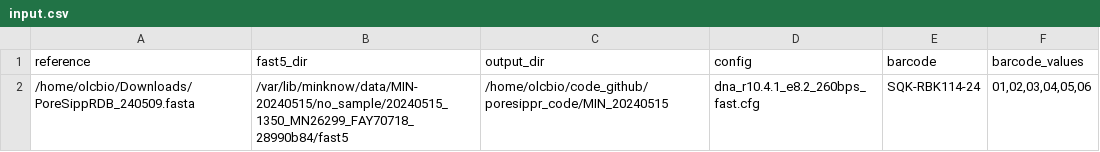
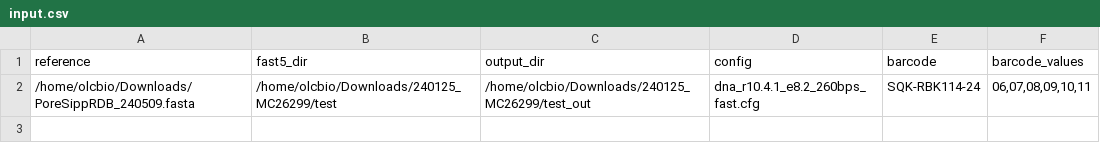
Before and after one commit to madhubioinfo/poresippr_code, a CSV file: input.csv, drawn as a sheet.

Commit message:
updated the barcode info

```diff
--- a/input.csv
+++ b/input.csv
@@ -1,2 +1,2 @@
 reference,fast5_dir,output_dir,config,barcode,barcode_values
-/home/olcbio/Downloads/PoreSippRDB_240509.fasta,/var/lib/minknow/data/MIN-20240515/no_sample/20240515_1350_MN26299_FAY70718_28990b84/fast5,/home/olcbio/code_github/poresippr_code/MIN_20240515,dna_r10.4.1_e8.2_260bps_fast.cfg,SQK-RBK114-24,"01,02,03,04,05,06"
+/home/olcbio/Downloads/PoreSippRDB_240509.fasta,/home/olcbio/Downloads/240125_MC26299/test,/home/olcbio/Downloads/240125_MC26299/test_out,dna_r10.4.1_e8.2_260bps_fast.cfg,SQK-RBK114-24,"06,07,08,09,10,11"
```
